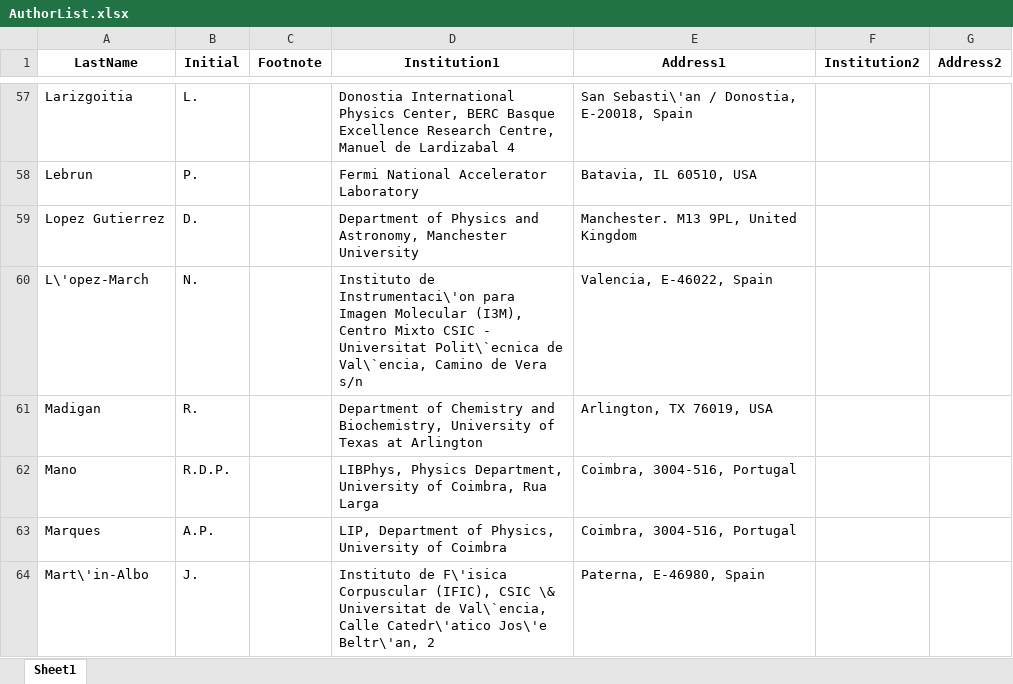
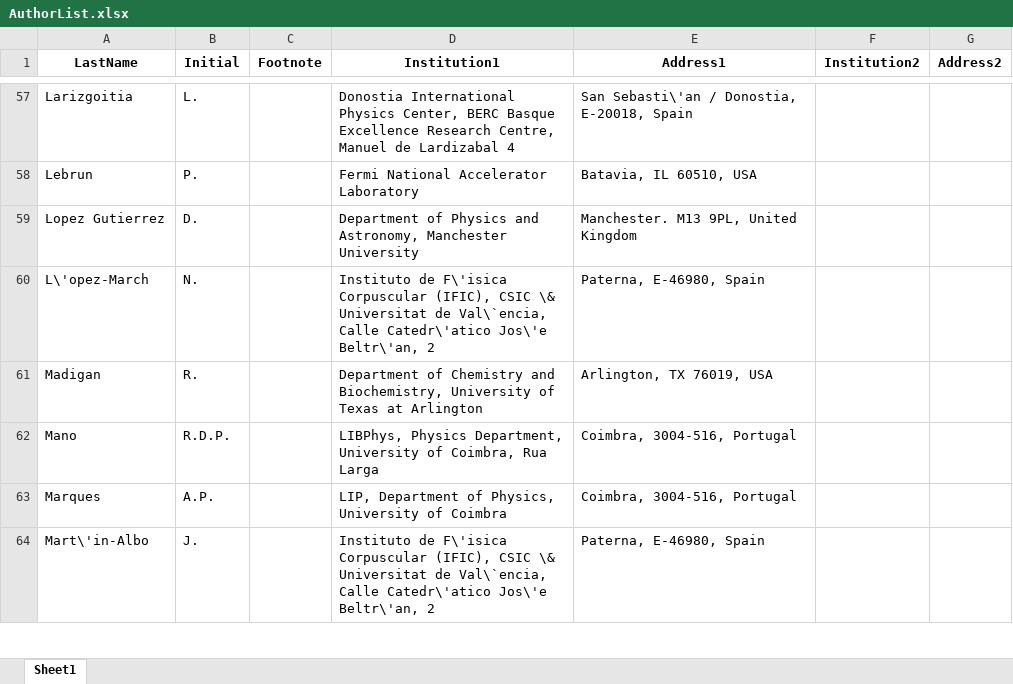
Before and after one commit to next-exp/NEXTAuthorList, an Excel workbook: AuthorList.xlsx, sheet Sheet1, drawn as a sheet; only a part is shown, gaps mark what is left out; values as stored, in another font and other column widths than the file's, no borders; the diff names each change by its address in the sheet, - before the commit and + after, or states it on an @@ line.

```diff
--- a/AuthorList.xlsx (sheet Sheet1)
+++ b/AuthorList.xlsx (sheet Sheet1)
-D60 (Institution1): Instituto de Instrumentaci\'on para Imagen Molecular (I3M), Centro Mixto CSIC - Universitat Polit\`ecnica de Val\`encia, Camino de Vera s/n
+D60 (Institution1): Instituto de F\'isica Corpuscular (IFIC), CSIC \& Universitat de Val\`encia, Calle Catedr\'atico Jos\'e Beltr\'an, 2
-E60 (Address1): Valencia, E-46022, Spain
+E60 (Address1): Paterna, E-46980, Spain
```
Also changed, not shown: 6 other files.
